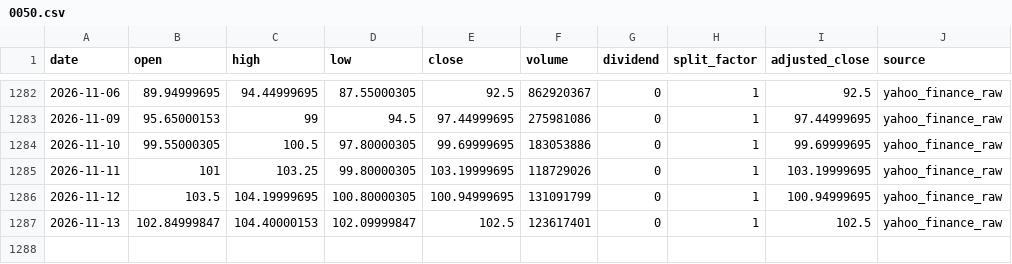
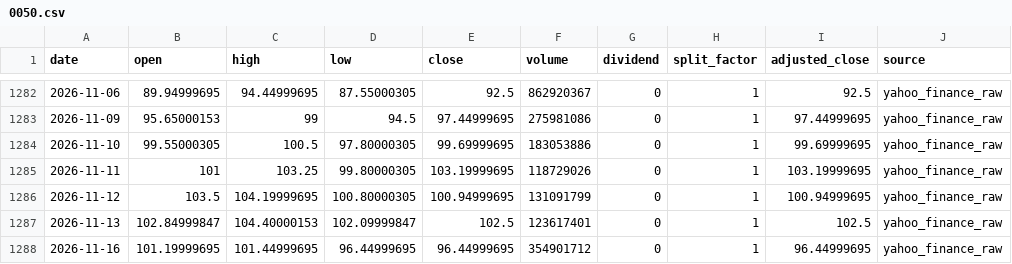
Before and after one commit to onecool-tw/OnecoolOS, a CSV file: data/market/dashboard/history/0050.csv, drawn as a sheet; only a part is shown, gaps mark what is left out.

```diff
--- a/data/market/dashboard/history/0050.csv
+++ b/data/market/dashboard/history/0050.csv
@@ -1287 +1287,2 @@ date,open,high,low,close,volume,dividend,split_factor,adjusted_close,source
 2026-11-13,102.84999847,104.40000153,102.09999847,102.5,123617401,0,1,102.5,yahoo_finance_raw
+2026-11-16,101.19999695,101.44999695,96.44999695,96.44999695,354901712,0,1,96.44999695,yahoo_finance_raw
```
Also changed, not shown: data/market/dashboard/history/069500.csv, data/market/dashboard/history/1306.csv, 5 other files.
